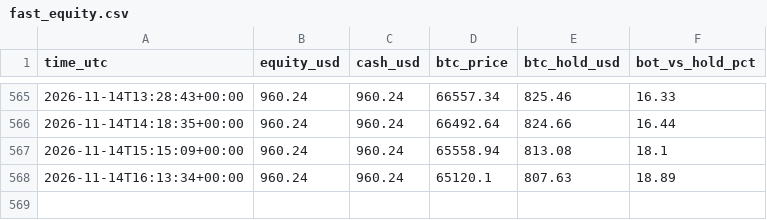
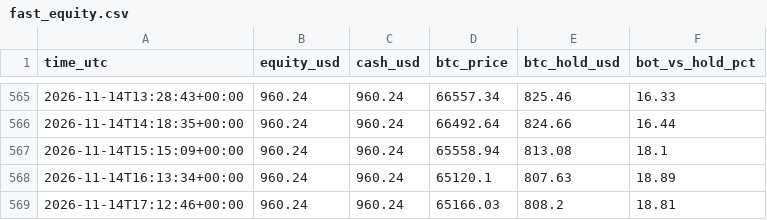
Before and after one commit to byw4dm22yg-a11y/-bot-dashboard, a CSV file: data/fast_equity.csv, drawn as a sheet; only a part is shown, gaps mark what is left out.

Commit message:
update data/fast_equity.csv

```diff
--- a/data/fast_equity.csv
+++ b/data/fast_equity.csv
@@ -568 +568,2 @@ time_utc,equity_usd,cash_usd,btc_price,btc_hold_usd,bot_vs_hold_pct
 2026-11-14T16:13:34+00:00,960.24,960.24,65120.1,807.63,18.89
+2026-11-14T17:12:46+00:00,960.24,960.24,65166.03,808.2,18.81
```
